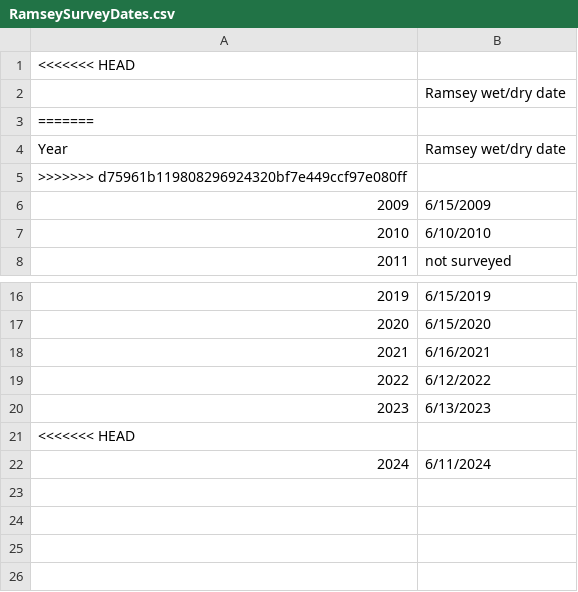
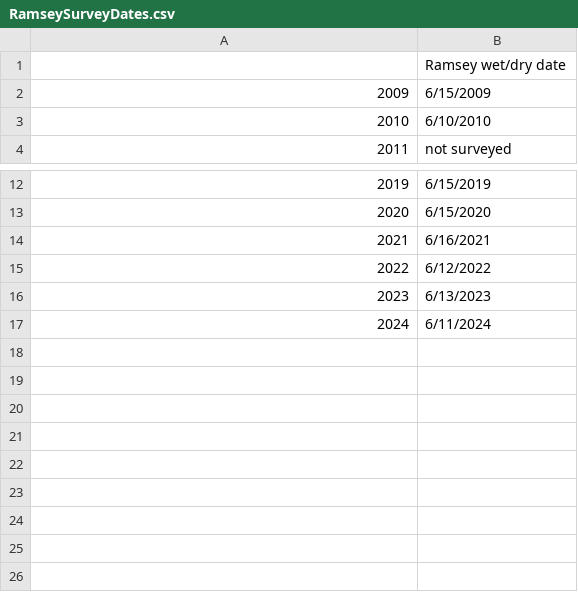
Before and after one commit to lapidesd/SanPedro_wetdry_pilot, a CSV file: data/Ramsey/RamseySurveyDates.csv, drawn as a sheet; only a part is shown, gaps mark what is left out; removed rows and columns are numbered as before the commit, all else as after; the diff names each change by its address in the sheet, - before the commit and + after, or states it on an @@ line.

```diff
--- a/data/Ramsey/RamseySurveyDates.csv
+++ b/data/Ramsey/RamseySurveyDates.csv
-row 1: <<<<<<< HEAD
-row 3: =======
-row 4: Year | Ramsey wet/dry date
-row 5: >>>>>>> d75961b119808296924320bf7e449ccf97e080ff
-row 21: <<<<<<< HEAD
+row 18: (empty)
+row 19: (empty)
+row 20: (empty)
+row 21: (empty)
+row 22: (empty)
```
Also changed, not shown: data/Cienega/Cienega_survey_imagery_HydroData.csv, 9 other files.
